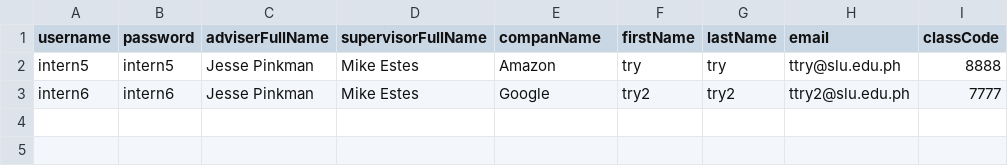
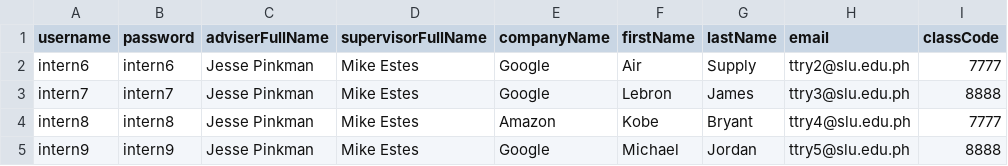
Before and after one commit to RosalesKobe/web-systems-development, a CSV file: Untitled spreadsheet - Sheet1 (1).csv, drawn as a sheet.

Commit message:
bulk csv add intern

```diff
--- a/Untitled spreadsheet - Sheet1 (1).csv
+++ b/Untitled spreadsheet - Sheet1 (1).csv
@@ -1,3 +1,5 @@
-username,password,adviserFullName,supervisorFullName,companName,firstName,lastName,email,classCode
-intern5,intern5,Jesse Pinkman,Mike Estes,Amazon,try,try,ttry@slu.edu.ph,8888
-intern6,intern6,Jesse Pinkman,Mike Estes,Google,try2,try2,ttry2@slu.edu.ph,7777
+username,password,adviserFullName,supervisorFullName,companyName,firstName,lastName,email,classCode
+intern6,intern6,Jesse Pinkman,Mike Estes,Google,Air,Supply,ttry2@slu.edu.ph,7777
+intern7,intern7,Jesse Pinkman,Mike Estes,Google,Lebron,James,ttry3@slu.edu.ph,8888
+intern8,intern8,Jesse Pinkman,Mike Estes,Amazon,Kobe,Bryant,ttry4@slu.edu.ph,7777
+intern9,intern9,Jesse Pinkman,Mike Estes,Google,Michael,Jordan,ttry5@slu.edu.ph,8888
```
Also changed, not shown: 2 other files.
